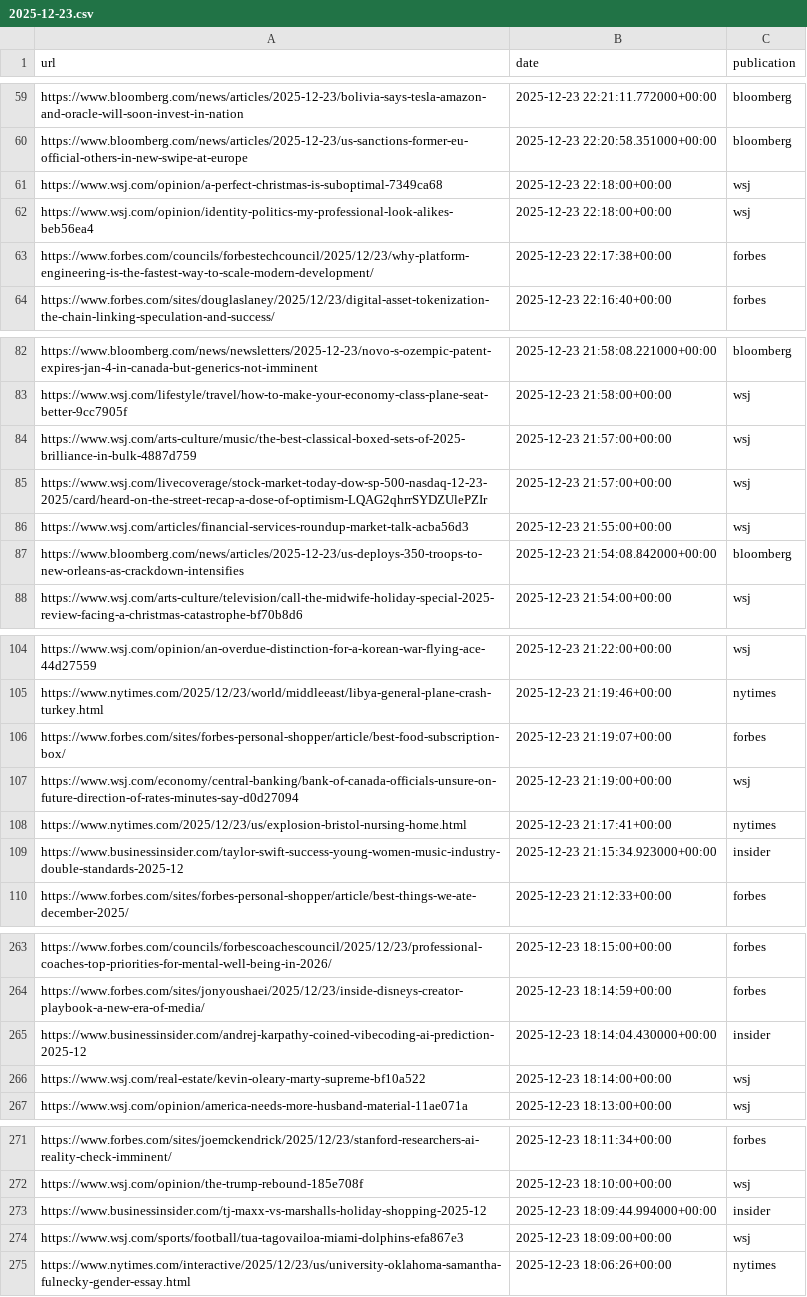
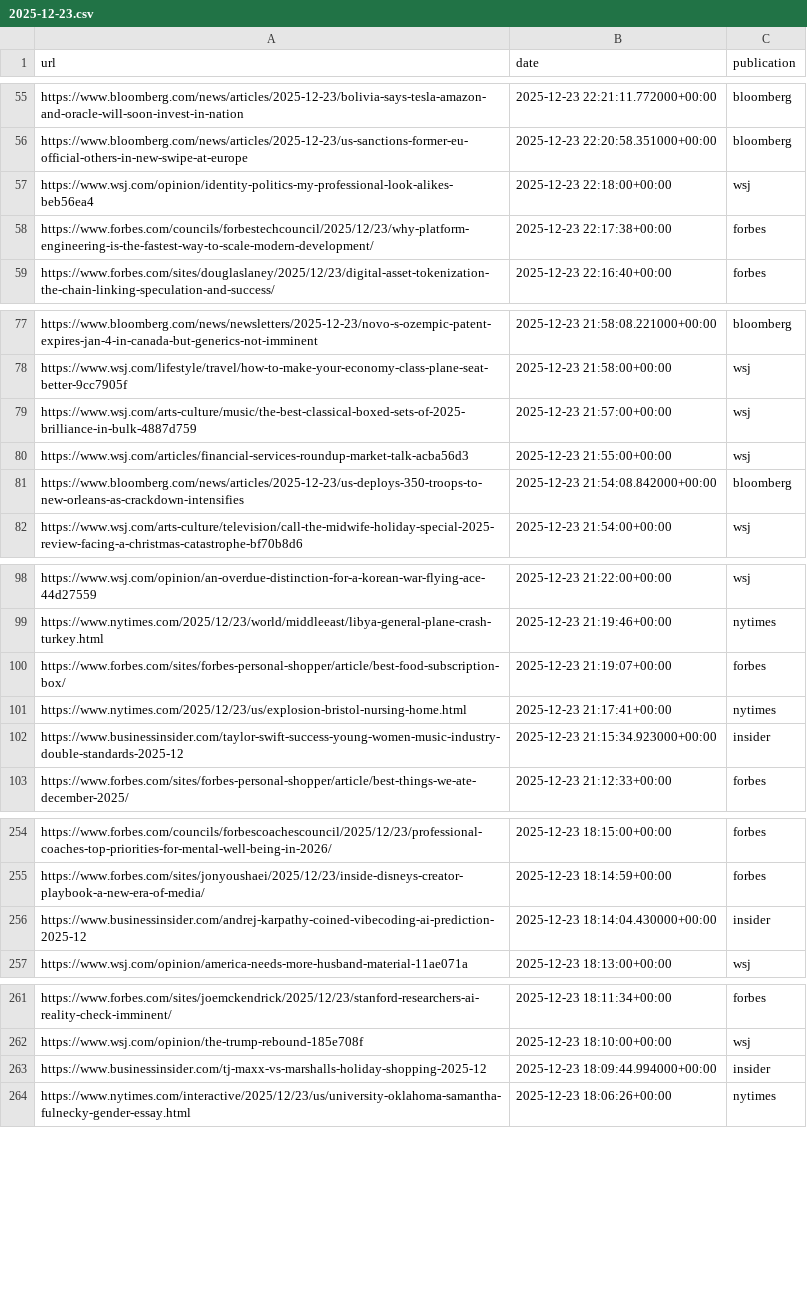
Before and after one commit to seo-detective/sitemap-tracker, a CSV file: data/daily/2025-12-23.csv, drawn as a sheet; only a part is shown, gaps mark what is left out; removed rows and columns are numbered as before the commit, all else as after; the diff covers the shown part only; the diff names each change by its address in the sheet, - before the commit and + after, or states it on an @@ line.

```diff
--- a/data/daily/2025-12-23.csv
+++ b/data/daily/2025-12-23.csv
-row 61: https://www.wsj.com/opinion/a-perfect-christmas-is-suboptimal-7349ca68 | 2025-12-23 22:18:00+00:00 | wsj
-row 85: https://www.wsj.com/livecoverage/stock-market-today-dow-sp-500-nasdaq-12-23-2025/card/heard-on-the-street-recap-a-dose-of-optimism-LQAG2qhrrSYDZUlePZIr | 2025-12-23 21:57:00+00:00 | wsj
-row 107: https://www.wsj.com/economy/central-banking/bank-of-canada-officials-unsure-on-future-direction-of-rates-minutes-say-d0d27094 | 2025-12-23 21:19:00+00:00 | wsj
-row 266: https://www.wsj.com/real-estate/kevin-oleary-marty-supreme-bf10a522 | 2025-12-23 18:14:00+00:00 | wsj
-row 274: https://www.wsj.com/sports/football/tua-tagovailoa-miami-dolphins-efa867e3 | 2025-12-23 18:09:00+00:00 | wsj
```
Also changed, not shown: 18 removed rows and 1 moved row elsewhere in this file, 3 other files.
